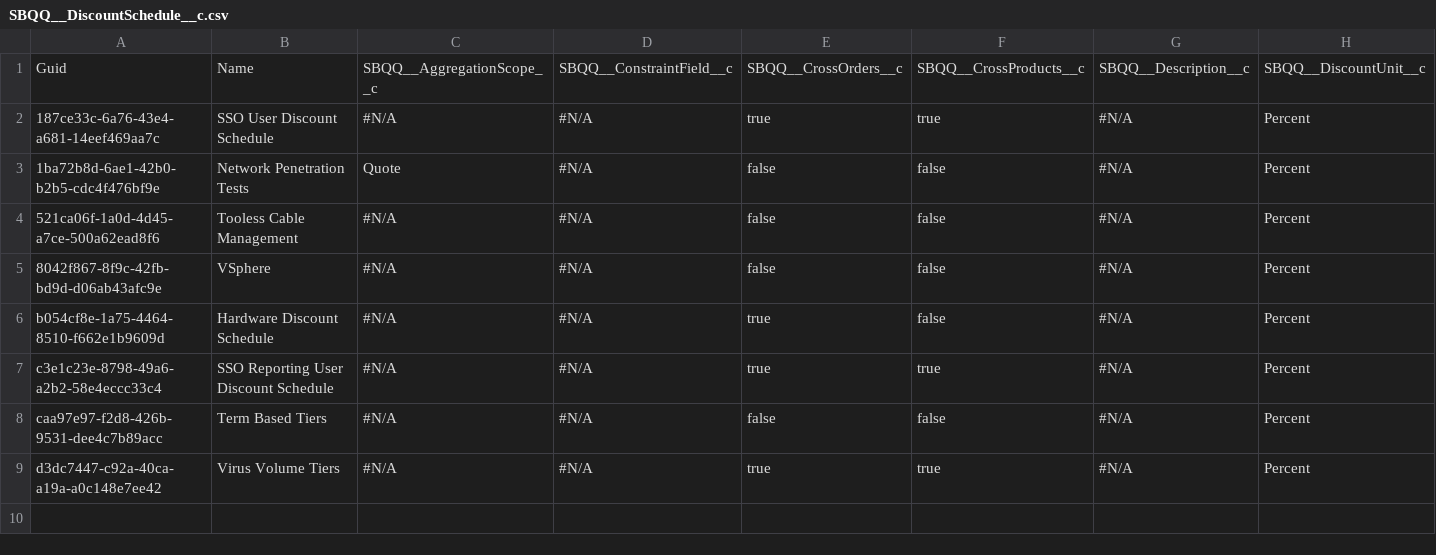
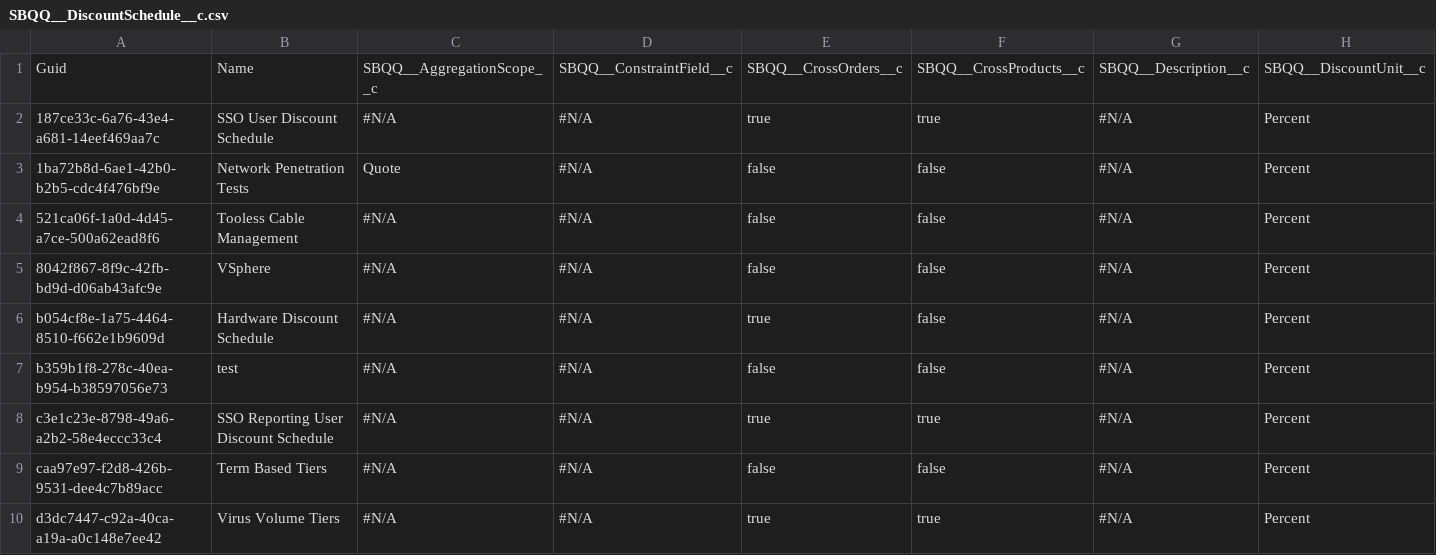
Before and after one commit to Prodlymoover/CPQTest15, a CSV file: SBQQ__DiscountSchedule__c.csv, drawn as a sheet; only a part is shown; rows hold the shown columns only; the diff names each change by its address in the sheet, - before the commit and + after, or states it on an @@ line.

```diff
--- a/SBQQ__DiscountSchedule__c.csv
+++ b/SBQQ__DiscountSchedule__c.csv
+row 7: b359b1f8-278c-40ea-b954-b38597056e73 | test | #N/A | #N/A | false | false | #N/A | Percent
```
Also changed, not shown: SBQQ__CustomAction__c.csv, SBQQ__ProductRule__c.csv, 2 other files.
